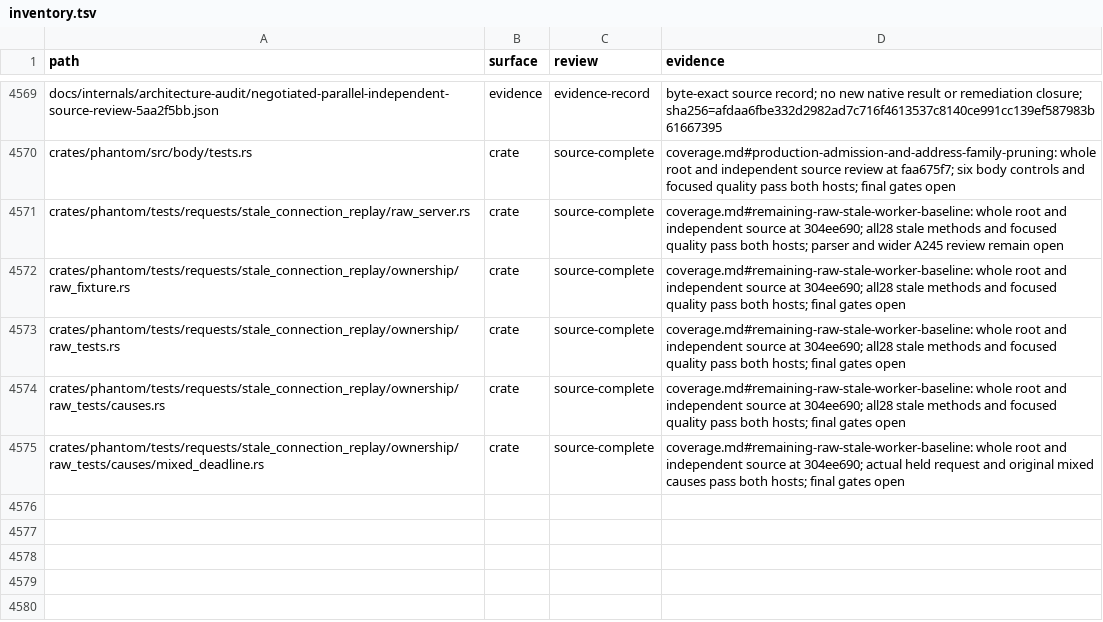
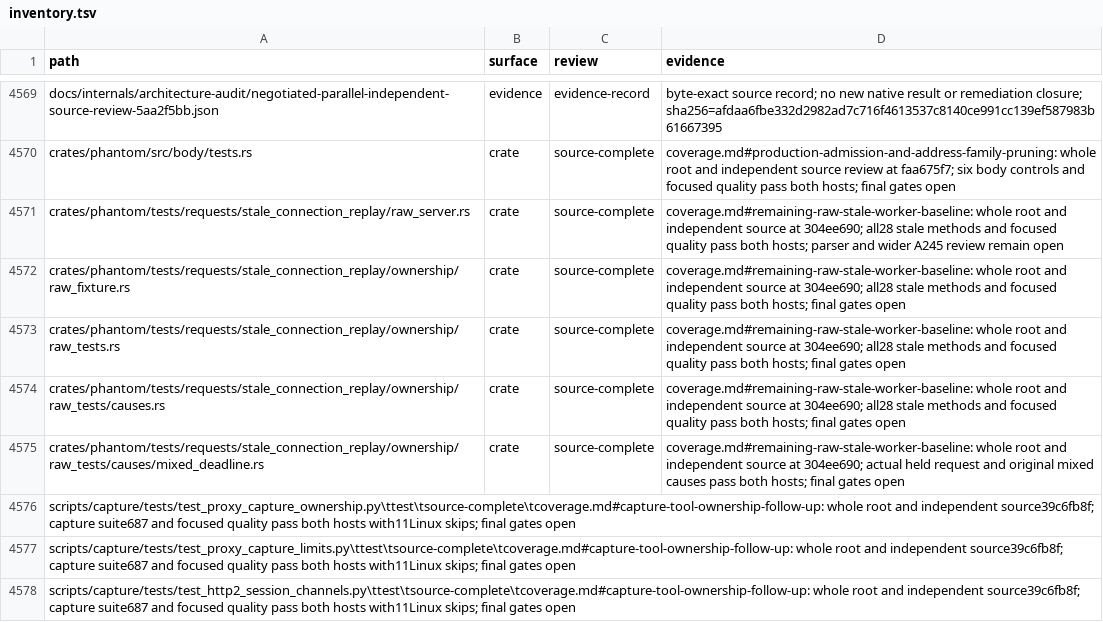
Before and after one commit to bywayhq/phantom, a TSV file: docs/internals/architecture-audit/inventory.tsv, drawn as a sheet; only a part is shown, gaps mark what is left out.

Commit message:
docs(audit): record verified proxy capture ownership

```diff
--- a/docs/internals/architecture-audit/inventory.tsv
+++ b/docs/internals/architecture-audit/inventory.tsv
@@ -4575 +4575,4 @@ crates/phantom/tests/requests/stale_connection_replay/ownership/raw_tests/causes
 crates/phantom/tests/requests/stale_connection_replay/ownership/raw_tests/causes/mixed_deadline.rs	crate	source-complete	coverage.md#remaining-raw-stale-worker-baseline: whole root and independent source at 304ee690; actual held request and original mixed causes pass both hosts; final gates open
+scripts/capture/tests/test_proxy_capture_ownership.py\ttest\tsource-complete\tcoverage.md#capture-tool-ownership-follow-up: whole root and independent source39c6fb8f; capture suite687 and focused quality pass both hosts with11Linux skips; final gates open
+scripts/capture/tests/test_proxy_capture_limits.py\ttest\tsource-complete\tcoverage.md#capture-tool-ownership-follow-up: whole root and independent source39c6fb8f; capture suite687 and focused quality pass both hosts with11Linux skips; final gates open
+scripts/capture/tests/test_http2_session_channels.py\ttest\tsource-complete\tcoverage.md#capture-tool-ownership-follow-up: whole root and independent source39c6fb8f; capture suite687 and focused quality pass both hosts with11Linux skips; final gates open
```
Also changed, not shown: 2 other files.
